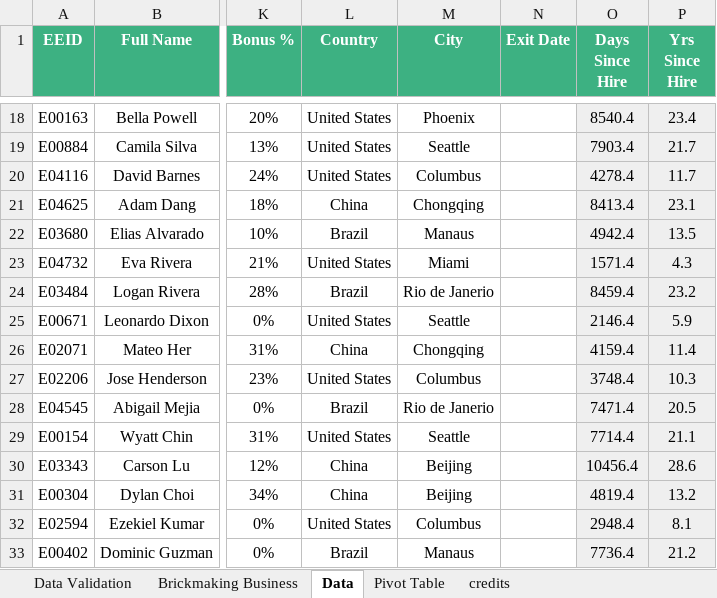
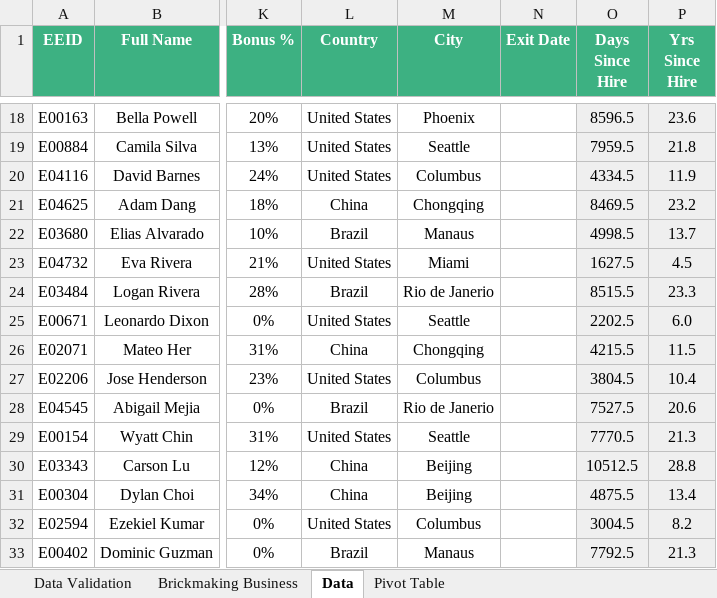
Before and after one commit to byu-cce270/content, an Excel workbook: docs/unit1/3_pivot_goalseek/(Starter-Workbook)-Class-Pivot-GoalSeek-DataV.xlsx, sheet Data, drawn as a sheet; only a part is shown, gaps mark what is left out; values as stored, in another font and other column widths than the file's, no borders; the diff covers the shown part only; the diff names each change by its address in the sheet, - before the commit and + after, or states it on an @@ line.

```diff
--- a/docs/unit1/3_pivot_goalseek/(Starter-Workbook)-Class-Pivot-GoalSeek-DataV.xlsx (sheet Data)
+++ b/docs/unit1/3_pivot_goalseek/(Starter-Workbook)-Class-Pivot-GoalSeek-DataV.xlsx (sheet Data)
@@ sheet tab hidden: credits @@
-O18 (Days Since Hire): 8540.4
+O18 (Days Since Hire): 8596.5
-P18 (Yrs Since Hire): 23.4
+P18 (Yrs Since Hire): 23.6
-O19 (Days Since Hire): 7903.4
+O19 (Days Since Hire): 7959.5
-P19 (Yrs Since Hire): 21.7
+P19 (Yrs Since Hire): 21.8
-O20 (Days Since Hire): 4278.4
+O20 (Days Since Hire): 4334.5
-P20 (Yrs Since Hire): 11.7
+P20 (Yrs Since Hire): 11.9
-O21 (Days Since Hire): 8413.4
+O21 (Days Since Hire): 8469.5
-P21 (Yrs Since Hire): 23.1
+P21 (Yrs Since Hire): 23.2
-O22 (Days Since Hire): 4942.4
+O22 (Days Since Hire): 4998.5
-P22 (Yrs Since Hire): 13.5
+P22 (Yrs Since Hire): 13.7
-O23 (Days Since Hire): 1571.4
+O23 (Days Since Hire): 1627.5
-P23 (Yrs Since Hire): 4.3
+P23 (Yrs Since Hire): 4.5
-O24 (Days Since Hire): 8459.4
+O24 (Days Since Hire): 8515.5
-P24 (Yrs Since Hire): 23.2
+P24 (Yrs Since Hire): 23.3
-O25 (Days Since Hire): 2146.4
+O25 (Days Since Hire): 2202.5
-P25 (Yrs Since Hire): 5.9
+P25 (Yrs Since Hire): 6.0
-O26 (Days Since Hire): 4159.4
+O26 (Days Since Hire): 4215.5
-P26 (Yrs Since Hire): 11.4
+P26 (Yrs Since Hire): 11.5
-O27 (Days Since Hire): 3748.4
+O27 (Days Since Hire): 3804.5
-P27 (Yrs Since Hire): 10.3
+P27 (Yrs Since Hire): 10.4
-O28 (Days Since Hire): 7471.4
+O28 (Days Since Hire): 7527.5
-P28 (Yrs Since Hire): 20.5
+P28 (Yrs Since Hire): 20.6
-O29 (Days Since Hire): 7714.4
+O29 (Days Since Hire): 7770.5
-P29 (Yrs Since Hire): 21.1
+P29 (Yrs Since Hire): 21.3
-O30 (Days Since Hire): 10456.4
+O30 (Days Since Hire): 10512.5
-P30 (Yrs Since Hire): 28.6
+P30 (Yrs Since Hire): 28.8
-O31 (Days Since Hire): 4819.4
+O31 (Days Since Hire): 4875.5
-P31 (Yrs Since Hire): 13.2
+P31 (Yrs Since Hire): 13.4
-O32 (Days Since Hire): 2948.4
+O32 (Days Since Hire): 3004.5
-P32 (Yrs Since Hire): 8.1
+P32 (Yrs Since Hire): 8.2
-O33 (Days Since Hire): 7736.4
+O33 (Days Since Hire): 7792.5
-P33 (Yrs Since Hire): 21.2
+P33 (Yrs Since Hire): 21.3
```
Also changed, not shown: 1968 edited cells elsewhere in this sheet, sheet Data Validation, charts or pictures.
